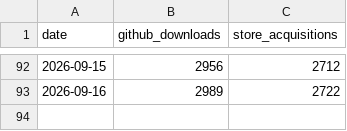
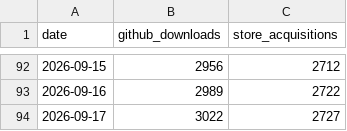
Before and after one commit to CostaFot/stats, a CSV file: data/adb.csv, drawn as a sheet; only a part is shown, gaps mark what is left out.

```diff
--- a/data/adb.csv
+++ b/data/adb.csv
@@ -93 +93,2 @@ date,github_downloads,store_acquisitions
 2026-09-16,2989,2722
+2026-09-17,3022,2727
```
Also changed, not shown: data/agents.csv, data/market.csv, 1 other file.
